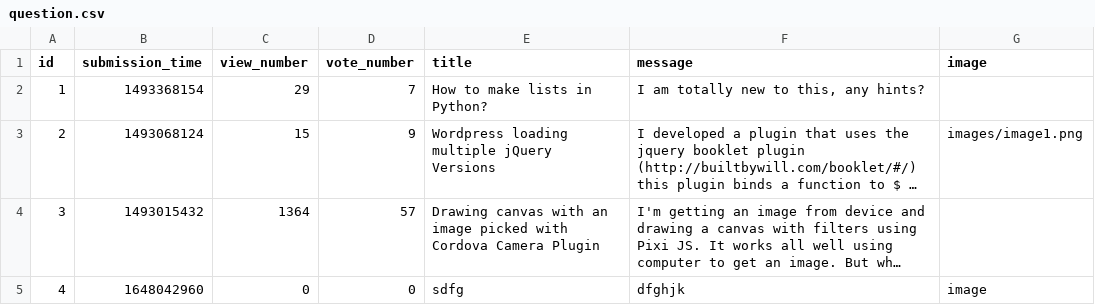
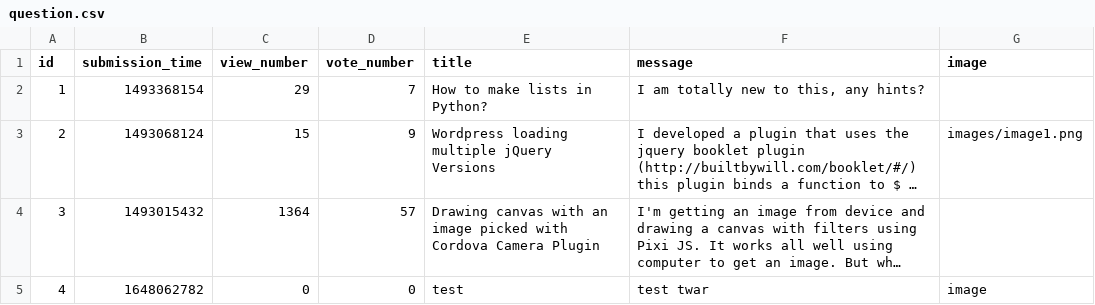
Before and after one commit to CodecoolGlobal/ask-mate-3-python-mllorand, a CSV file: question.csv, drawn as a sheet; long unchanged cells end in …; the diff names each change by its address in the sheet, - before the commit and + after, or states it on an @@ line.

Commit message:
implement working edit_question function

```diff
--- a/question.csv
+++ b/question.csv
-B5 (submission_time): 1648042960
+B5 (submission_time): 1648062782
-E5 (title): sdfg
+E5 (title): test
-F5 (message): dfghjk
+F5 (message): test twar
```
Also changed, not shown: answer.csv, 3 other files.
